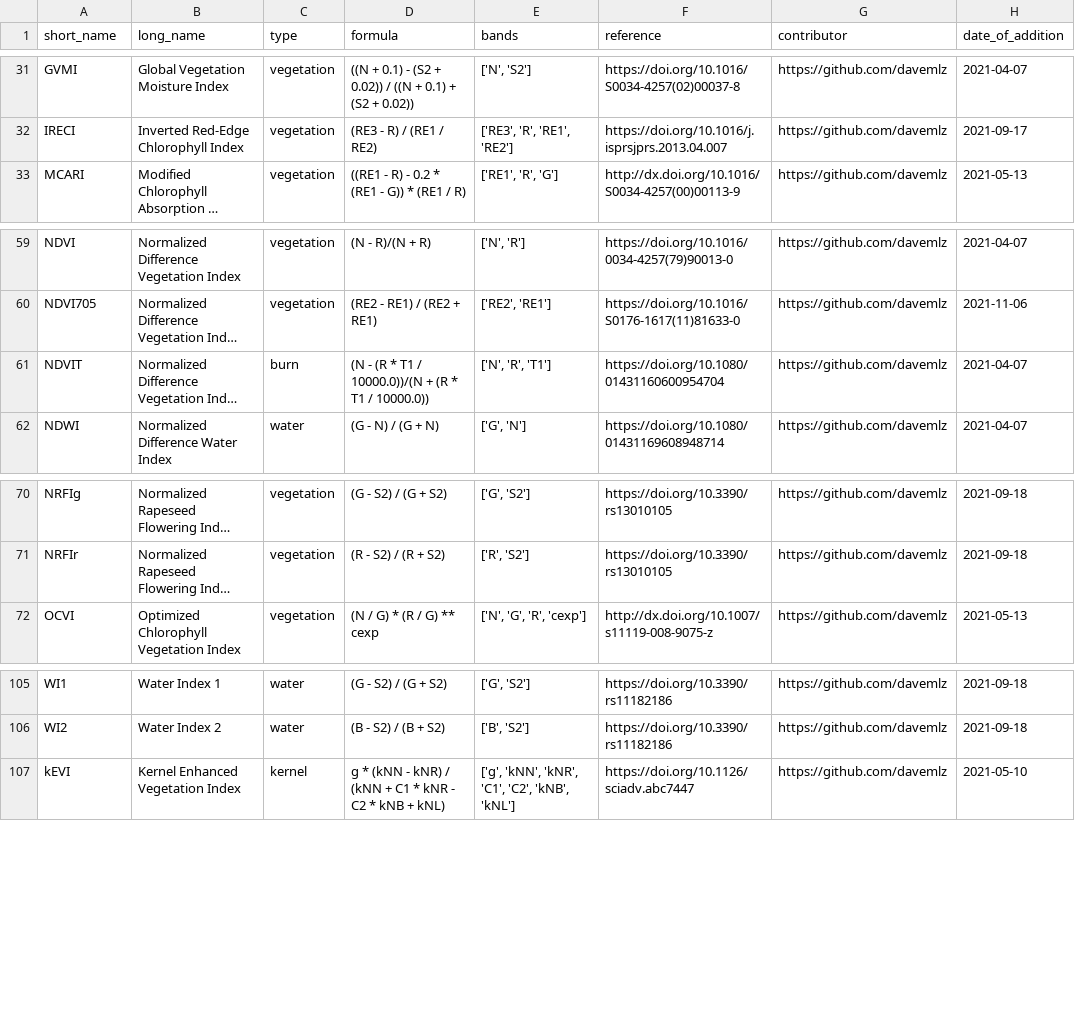
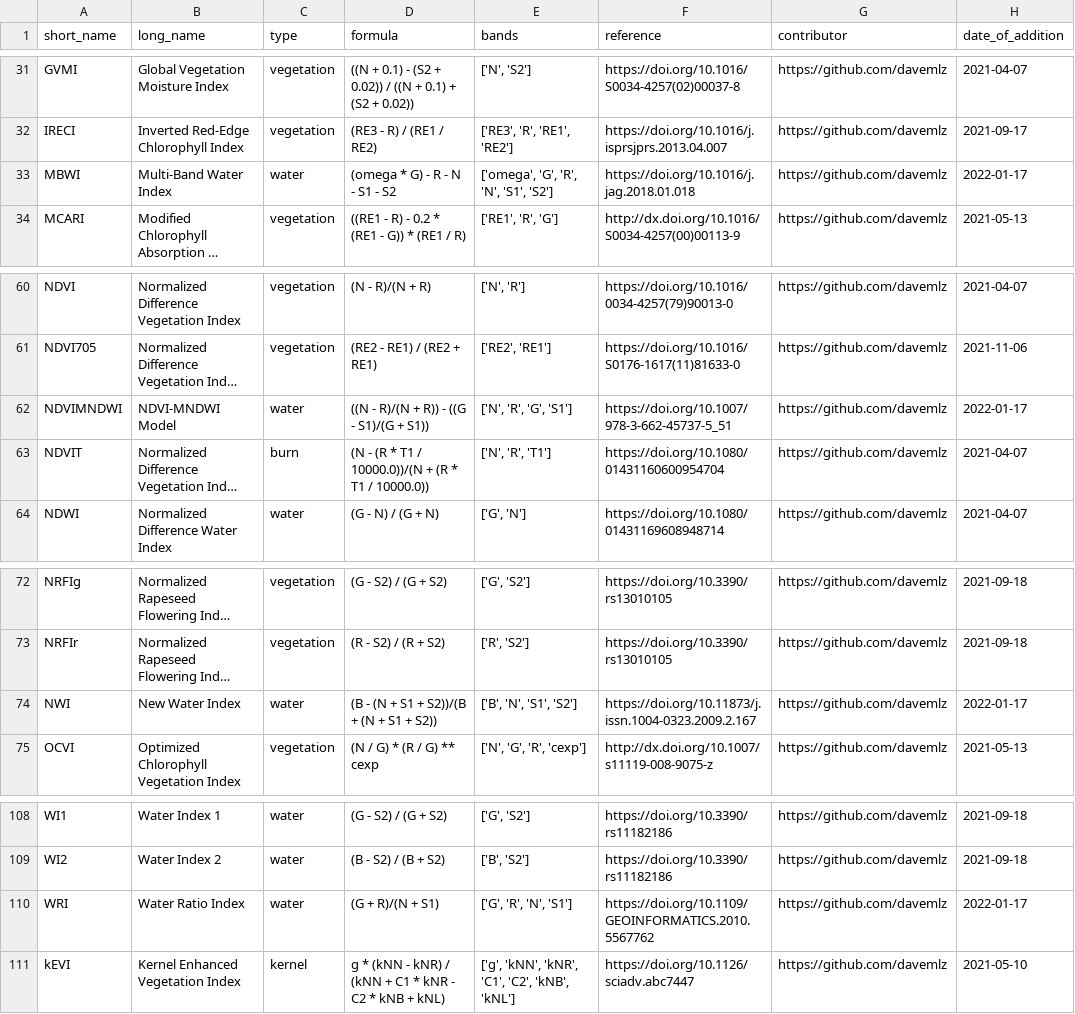
Before and after one commit to awesome-spectral-indices/awesome-spectral-indices, a CSV file: output/spectral-indices-table.csv, drawn as a sheet; only a part is shown, gaps mark what is left out; long unchanged cells end in …; the diff names each change by its address in the sheet, - before the commit and + after, or states it on an @@ line.

```diff
--- a/output/spectral-indices-table.csv
+++ b/output/spectral-indices-table.csv
+row 33: MBWI | Multi-Band Water Index | water | (omega * G) - R - N - S1 - S2 | ['omega', 'G', 'R', 'N', 'S1', 'S2'] | https://doi.org/10.1016/j.jag.2018.01.018 | https://github.com/davemlz | 2022-01-17
+row 62: NDVIMNDWI | NDVI-MNDWI Model | water | ((N - R)/(N + R)) - ((G - S1)/(G + S1)) | ['N', 'R', 'G', 'S1'] | https://doi.org/10.1007/978-3-662-45737-5_51 | https://github.com/davemlz | 2022-01-17
+row 74: NWI | New Water Index | water | (B - (N + S1 + S2))/(B + (N + S1 + S2)) | ['B', 'N', 'S1', 'S2'] | https://doi.org/10.11873/j.issn.1004-0323.2009.2.167 | https://github.com/davemlz | 2022-01-17
+row 110: WRI | Water Ratio Index | water | (G + R)/(N + S1) | ['G', 'R', 'N', 'S1'] | https://doi.org/10.1109/GEOINFORMATICS.2010.5567762 | https://github.com/davemlz | 2022-01-17
```
Also changed, not shown: docs/_static/indices_water.csv, 1 other file.
